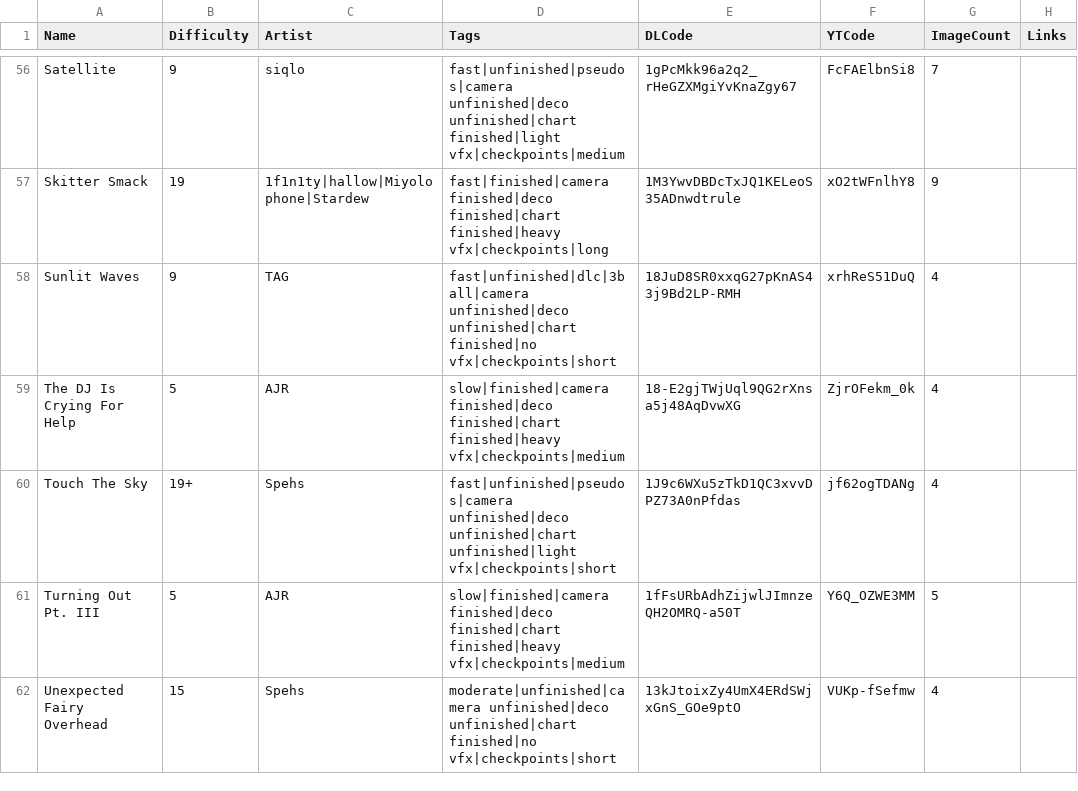
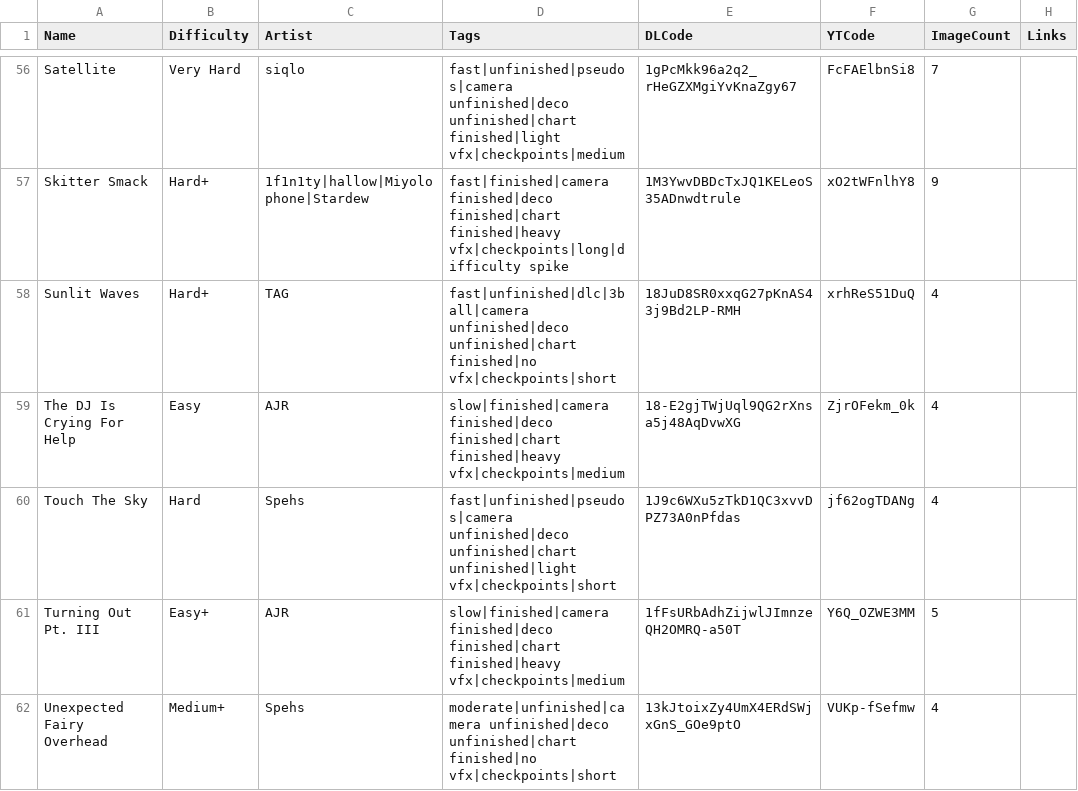
Before and after one commit to DatBogie/datbogie.github.io, a CSV file: leveldata.csv, drawn as a sheet; only a part is shown, gaps mark what is left out; the diff covers the shown part only; the diff names each change by its address in the sheet, - before the commit and + after, or states it on an @@ line.

```diff
--- a/leveldata.csv
+++ b/leveldata.csv
-B56 (Difficulty): 9
+B56 (Difficulty): Very Hard
-B57 (Difficulty): 19
+B57 (Difficulty): Hard+
-D57 (Tags): …finished|chart finished|heavy vfx|checkpoints|long
+D57 (Tags): …finished|chart finished|heavy vfx|checkpoints|long|difficulty spike
-B58 (Difficulty): 9
+B58 (Difficulty): Hard+
-B59 (Difficulty): 5
+B59 (Difficulty): Easy
-B60 (Difficulty): 19+
+B60 (Difficulty): Hard
-B61 (Difficulty): 5
+B61 (Difficulty): Easy+
-B62 (Difficulty): 15
+B62 (Difficulty): Medium+
```
Also changed, not shown: 147 edited cells elsewhere in this file, 4 other files.
